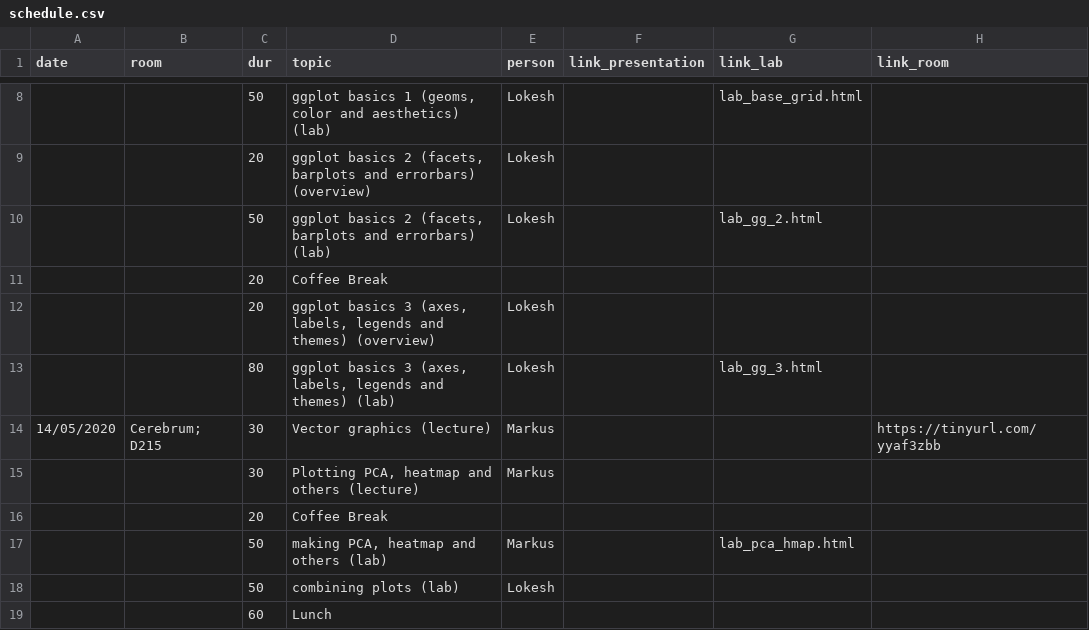
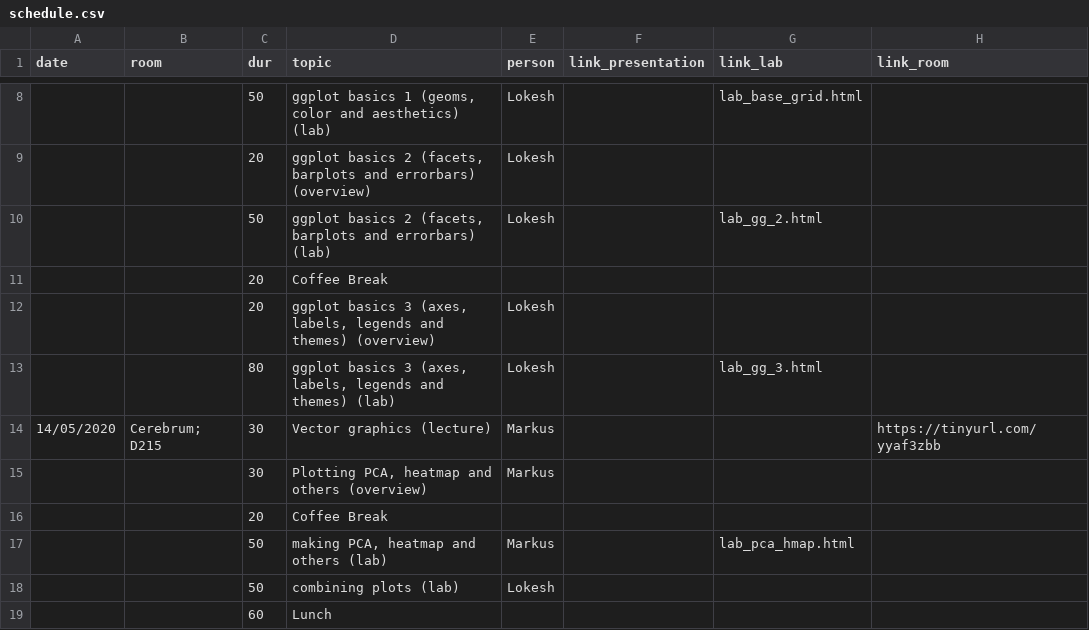
Before and after one commit to lokeshbio/ggplot-course, a CSV file: schedule.csv, drawn as a sheet; only a part is shown, gaps mark what is left out.

```diff
--- a/schedule.csv
+++ b/schedule.csv
@@ -14,3 +14,3 @@ date;room;dur;topic;person;link_presentation;link_lab;link_room
 14/05/2020;"Cerebrum; D215";30;Vector graphics (lecture);Markus;;;https://tinyurl.com/yyaf3zbb
-;;30;Plotting PCA, heatmap and others (lecture);Markus;;;
+;;30;Plotting PCA, heatmap and others (overview);Markus;;;
 ;;20;Coffee Break;;;;
```
Also changed, not shown: 5 other files.
